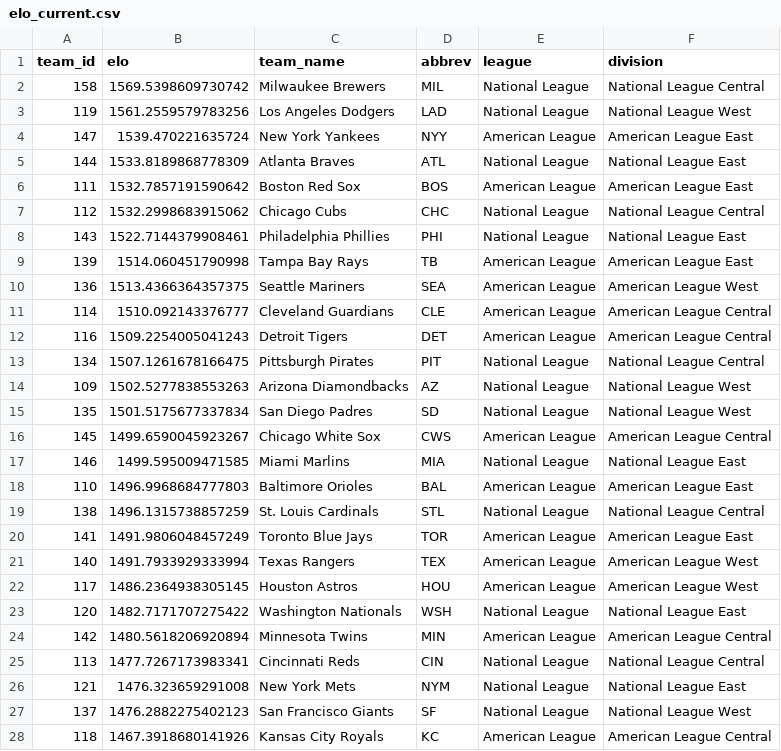
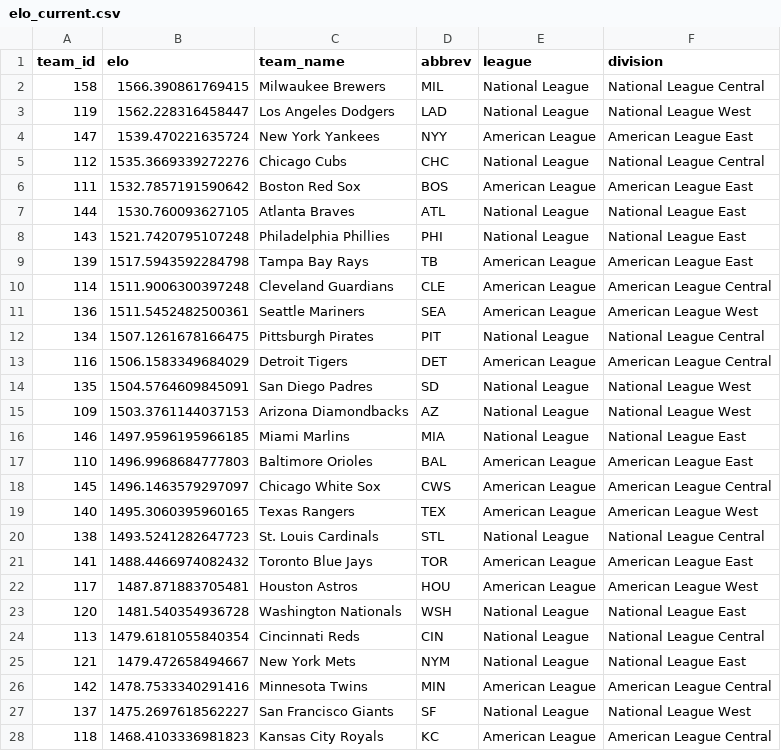
Before and after one commit to JarvisLee511/mlb-playoff-predictor-2026, a CSV file: outputs/elo_current.csv, drawn as a sheet; only a part is shown; the diff covers the shown part only.

```diff
--- a/outputs/elo_current.csv
+++ b/outputs/elo_current.csv
@@ -1,28 +1,28 @@
 team_id,elo,team_name,abbrev,league,division
-158,1569.5398609730742,Milwaukee Brewers,MIL,National League,National League Central
-119,1561.2559579783256,Los Angeles Dodgers,LAD,National League,National League West
+158,1566.390861769415,Milwaukee Brewers,MIL,National League,National League Central
+119,1562.228316458447,Los Angeles Dodgers,LAD,National League,National League West
 147,1539.470221635724,New York Yankees,NYY,American League,American League East
-144,1533.8189868778309,Atlanta Braves,ATL,National League,National League East
+112,1535.3669339272276,Chicago Cubs,CHC,National League,National League Central
 111,1532.7857191590642,Boston Red Sox,BOS,American League,American League East
-112,1532.2998683915062,Chicago Cubs,CHC,National League,National League Central
-143,1522.7144379908461,Philadelphia Phillies,PHI,National League,National League East
-139,1514.060451790998,Tampa Bay Rays,TB,American League,American League East
-136,1513.4366364357375,Seattle Mariners,SEA,American League,American League West
-114,1510.092143376777,Cleveland Guardians,CLE,American League,American League Central
-116,1509.2254005041243,Detroit Tigers,DET,American League,American League Central
+144,1530.760093627105,Atlanta Braves,ATL,National League,National League East
+143,1521.7420795107248,Philadelphia Phillies,PHI,National League,National League East
+139,1517.5943592284798,Tampa Bay Rays,TB,American League,American League East
+114,1511.9006300397248,Cleveland Guardians,CLE,American League,American League Central
+136,1511.5452482500361,Seattle Mariners,SEA,American League,American League West
 134,1507.1261678166475,Pittsburgh Pirates,PIT,National League,National League Central
-109,1502.5277838553263,Arizona Diamondbacks,AZ,National League,National League West
-135,1501.5175677337834,San Diego Padres,SD,National League,National League West
-145,1499.6590045923267,Chicago White Sox,CWS,American League,American League Central
-146,1499.595009471585,Miami Marlins,MIA,National League,National League East
+116,1506.1583349684029,Detroit Tigers,DET,American League,American League Central
+135,1504.5764609845091,San Diego Padres,SD,National League,National League West
+109,1503.3761144037153,Arizona Diamondbacks,AZ,National League,National League West
+146,1497.9596195966185,Miami Marlins,MIA,National League,National League East
 110,1496.9968684777803,Baltimore Orioles,BAL,American League,American League East
-138,1496.1315738857259,St. Louis Cardinals,STL,National League,National League Central
-141,1491.9806048457249,Toronto Blue Jays,TOR,American League,American League East
-140,1491.7933929333994,Texas Rangers,TEX,American League,American League West
-117,1486.2364938305145,Houston Astros,HOU,American League,American League West
-120,1482.7171707275422,Washington Nationals,WSH,National League,National League East
-142,1480.5618206920894,Minnesota Twins,MIN,American League,American League Central
-113,1477.7267173983341,Cincinnati Reds,CIN,National League,National League Central
-121,1476.323659291008,New York Mets,NYM,National League,National League East
-137,1476.2882275402123,San Francisco Giants,SF,National League,National League West
-118,1467.3918680141926,Kansas City Royals,KC,American League,American League Central
+145,1496.1463579297097,Chicago White Sox,CWS,American League,American League Central
+140,1495.3060395960165,Texas Rangers,TEX,American League,American League West
+138,1493.5241282647723,St. Louis Cardinals,STL,National League,National League Central
+141,1488.4466974082432,Toronto Blue Jays,TOR,American League,American League East
+117,1487.871883705481,Houston Astros,HOU,American League,American League West
+120,1481.540354936728,Washington Nationals,WSH,National League,National League East
+113,1479.6181055840354,Cincinnati Reds,CIN,National League,National League Central
+121,1479.472658494667,New York Mets,NYM,National League,National League East
+142,1478.7533340291416,Minnesota Twins,MIN,American League,American League Central
+137,1475.2697618562227,San Francisco Giants,SF,National League,National League West
+118,1468.4103336981823,Kansas City Royals,KC,American League,American League Central
```
Also changed, not shown: 1 added row, 1 removed row and 2 edited cells elsewhere in this file, data/predictions_log.csv, data/probables.csv, 11 other files.
